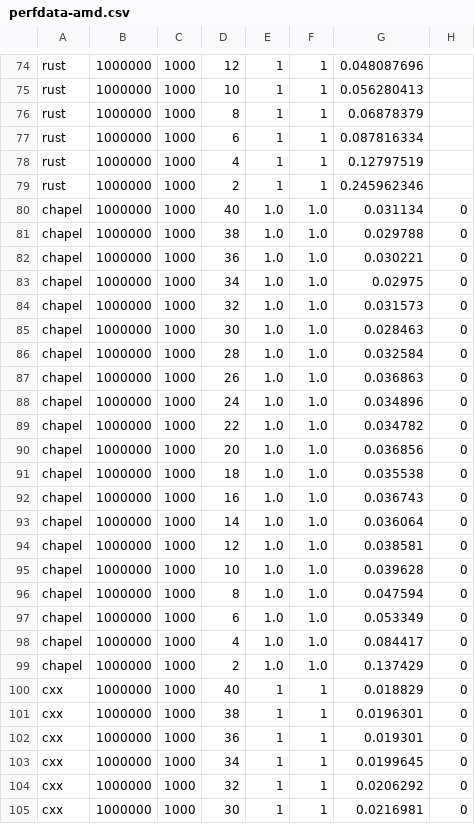
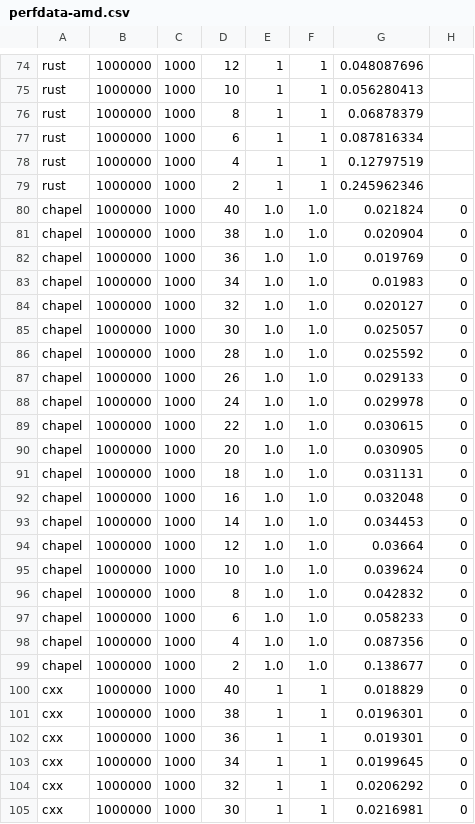
Before and after one commit to diehlpk/async_heat_equation, a CSV file: perfdata-amd.csv, drawn as a sheet; only a part is shown, gaps mark what is left out.

Commit message:
Add new amd data

```diff
--- a/perfdata-amd.csv
+++ b/perfdata-amd.csv
@@ -79,22 +79,22 @@ rust,1000000,1000,4,1,1,0.12797519
 rust,1000000,1000,2,1,1,0.245962346
-chapel,1000000,1000,40,1.0,1.0,0.031134,0
-chapel,1000000,1000,38,1.0,1.0,0.029788,0
-chapel,1000000,1000,36,1.0,1.0,0.030221,0
-chapel,1000000,1000,34,1.0,1.0,0.02975,0
-chapel,1000000,1000,32,1.0,1.0,0.031573,0
-chapel,1000000,1000,30,1.0,1.0,0.028463,0
-chapel,1000000,1000,28,1.0,1.0,0.032584,0
-chapel,1000000,1000,26,1.0,1.0,0.036863,0
-chapel,1000000,1000,24,1.0,1.0,0.034896,0
-chapel,1000000,1000,22,1.0,1.0,0.034782,0
-chapel,1000000,1000,20,1.0,1.0,0.036856,0
-chapel,1000000,1000,18,1.0,1.0,0.035538,0
-chapel,1000000,1000,16,1.0,1.0,0.036743,0
-chapel,1000000,1000,14,1.0,1.0,0.036064,0
-chapel,1000000,1000,12,1.0,1.0,0.038581,0
-chapel,1000000,1000,10,1.0,1.0,0.039628,0
-chapel,1000000,1000,8,1.0,1.0,0.047594,0
-chapel,1000000,1000,6,1.0,1.0,0.053349,0
-chapel,1000000,1000,4,1.0,1.0,0.084417,0
-chapel,1000000,1000,2,1.0,1.0,0.137429,0
+chapel,1000000,1000,40,1.0,1.0,0.021824,0
+chapel,1000000,1000,38,1.0,1.0,0.020904,0
+chapel,1000000,1000,36,1.0,1.0,0.019769,0
+chapel,1000000,1000,34,1.0,1.0,0.01983,0
+chapel,1000000,1000,32,1.0,1.0,0.020127,0
+chapel,1000000,1000,30,1.0,1.0,0.025057,0
+chapel,1000000,1000,28,1.0,1.0,0.025592,0
+chapel,1000000,1000,26,1.0,1.0,0.029133,0
+chapel,1000000,1000,24,1.0,1.0,0.029978,0
+chapel,1000000,1000,22,1.0,1.0,0.030615,0
+chapel,1000000,1000,20,1.0,1.0,0.030905,0
+chapel,1000000,1000,18,1.0,1.0,0.031131,0
+chapel,1000000,1000,16,1.0,1.0,0.032048,0
+chapel,1000000,1000,14,1.0,1.0,0.034453,0
+chapel,1000000,1000,12,1.0,1.0,0.03664,0
+chapel,1000000,1000,10,1.0,1.0,0.039624,0
+chapel,1000000,1000,8,1.0,1.0,0.042832,0
+chapel,1000000,1000,6,1.0,1.0,0.058233,0
+chapel,1000000,1000,4,1.0,1.0,0.087356,0
+chapel,1000000,1000,2,1.0,1.0,0.138677,0
 cxx,1000000,1000,40,1,1,0.018829,0
```
Also changed, not shown: 1 other file.
